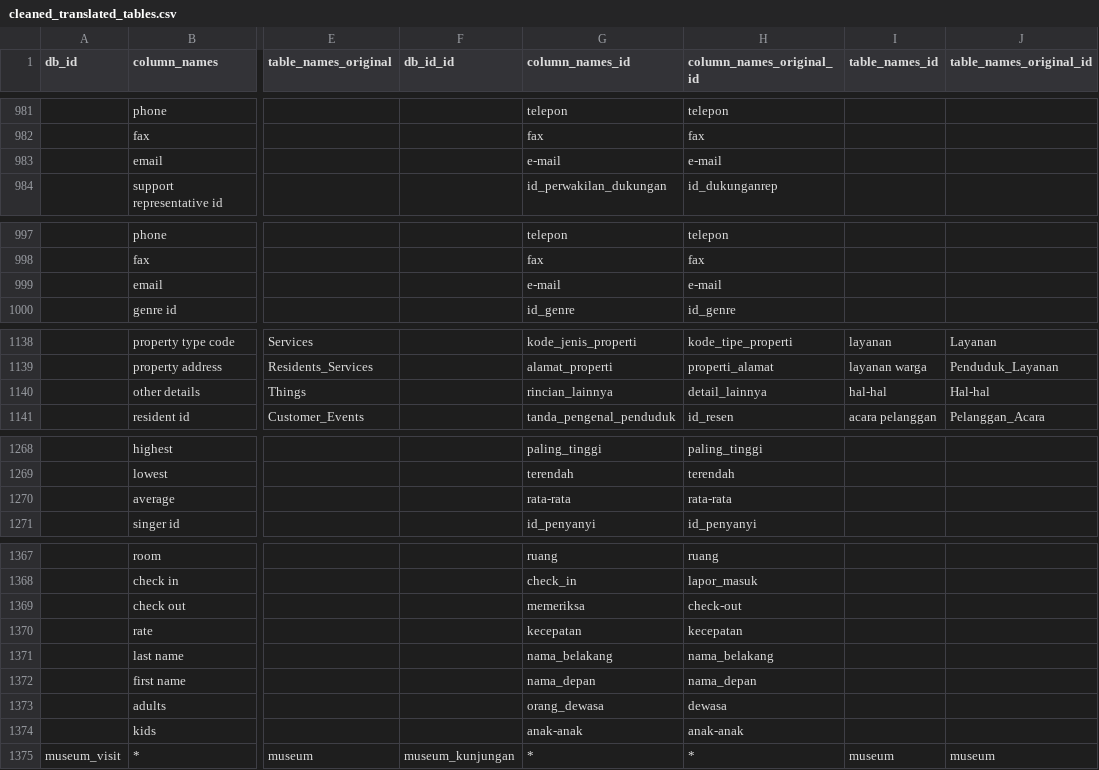
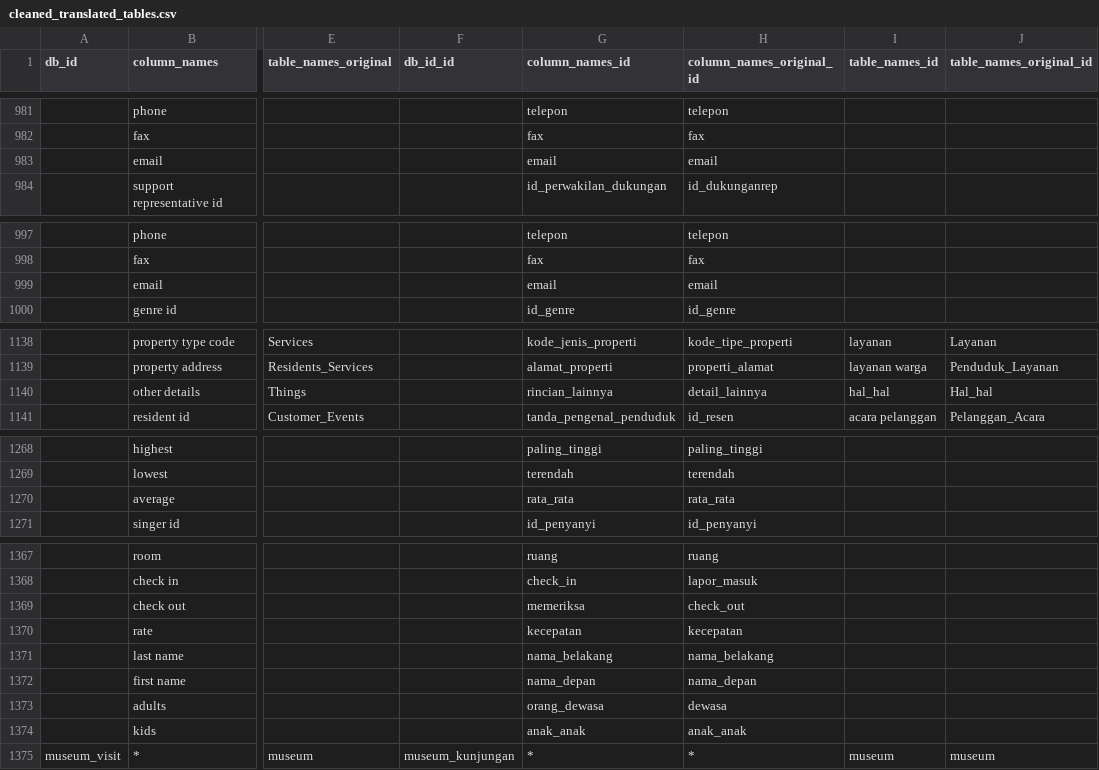
Before and after one commit to airlab-unsri/Spider-Dataset-Conversion-Indonesian, a CSV file: data/extracted/cleaned_translated_tables.csv, drawn as a sheet; only a part is shown, gaps mark what is left out; the diff covers the shown part only; the diff names each change by its address in the sheet, - before the commit and + after, or states it on an @@ line.

```diff
--- a/data/extracted/cleaned_translated_tables.csv
+++ b/data/extracted/cleaned_translated_tables.csv
-G983 (column_names_id): e-mail
+G983 (column_names_id): email
-H983 (column_names_original_id): e-mail
+H983 (column_names_original_id): email
-G999 (column_names_id): e-mail
+G999 (column_names_id): email
-H999 (column_names_original_id): e-mail
+H999 (column_names_original_id): email
-I1140 (table_names_id): hal-hal
+I1140 (table_names_id): hal_hal
-J1140 (table_names_original_id): Hal-hal
+J1140 (table_names_original_id): Hal_hal
-G1270 (column_names_id): rata-rata
+G1270 (column_names_id): rata_rata
-H1270 (column_names_original_id): rata-rata
+H1270 (column_names_original_id): rata_rata
-H1369 (column_names_original_id): check-out
+H1369 (column_names_original_id): check_out
-G1374 (column_names_id): anak-anak
+G1374 (column_names_id): anak_anak
-H1374 (column_names_original_id): anak-anak
+H1374 (column_names_original_id): anak_anak
```
Also changed, not shown: 28 edited cells elsewhere in this file, data/extracted/cleaned_translated_ext_dev.csv, 2 other files.
